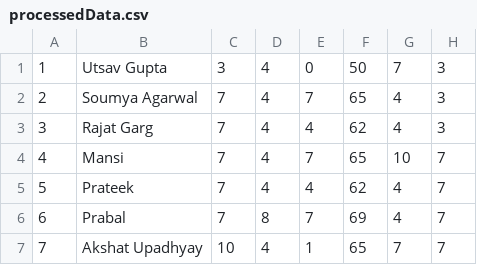
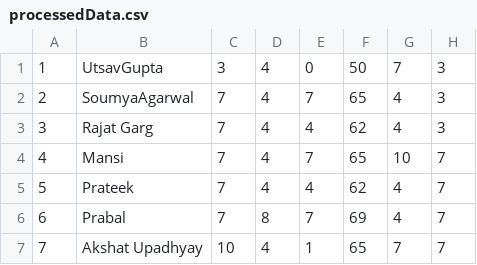
Before and after one commit to Yugandhartripathi/APS-Genetic, a CSV file: processedData.csv, drawn as a sheet; only a part is shown; the diff names each change by its address in the sheet, - before the commit and + after, or states it on an @@ line.

```diff
--- a/processedData.csv
+++ b/processedData.csv
-B1: Utsav Gupta
+B1: UtsavGupta
-B2: Soumya Agarwal
+B2: SoumyaAgarwal
```
Also changed, not shown: 6 other files.
